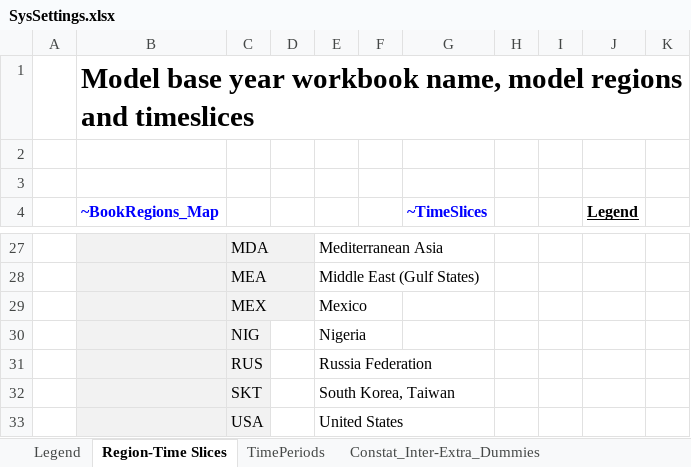
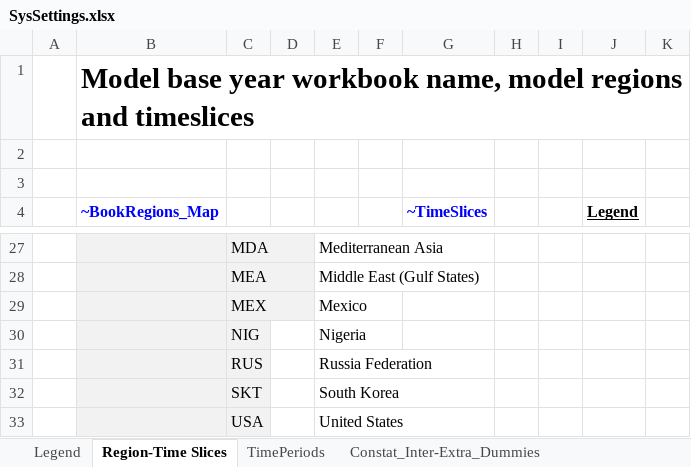
Before and after one commit to CLIMATE-DIAMOND/OMNIA, an Excel workbook: SysSettings.xlsx, sheet Region-Time Slices, drawn as a sheet; only a part is shown, gaps mark what is left out; values as stored, in another font and other column widths than the file's, no borders; charts and pictures not drawn; the diff names each change by its address in the sheet, - before the commit and + after, or states it on an @@ line.

```diff
--- a/SysSettings.xlsx (sheet Region-Time Slices)
+++ b/SysSettings.xlsx (sheet Region-Time Slices)
-E32: South Korea, Taiwan
+E32: South Korea
```
Also changed, not shown: sheet CommodityDefinition, sheet TimePeriods, sheet Legend, sheet Constat_Inter-Extra_Dummies, Sets-OMNIA.xlsx, VT_OMNIA_AGR.xlsx, 7 other files.
